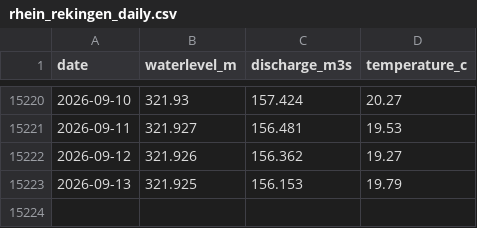
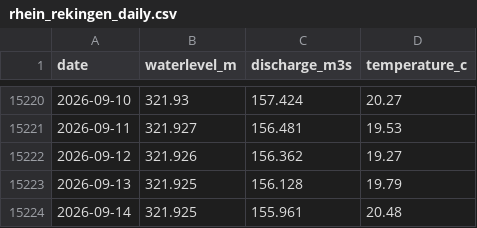
Before and after one commit to samuelb/rheinstats, a CSV file: rhein_rekingen_daily.csv, drawn as a sheet; only a part is shown, gaps mark what is left out.

```diff
--- a/rhein_rekingen_daily.csv
+++ b/rhein_rekingen_daily.csv
@@ -15222,2 +15222,3 @@ date,waterlevel_m,discharge_m3s,temperature_c
 2026-09-12,321.926,156.362,19.27
-2026-09-13,321.925,156.153,19.79
+2026-09-13,321.925,156.128,19.79
+2026-09-14,321.925,155.961,20.48
```
Also changed, not shown: 1 other file.
